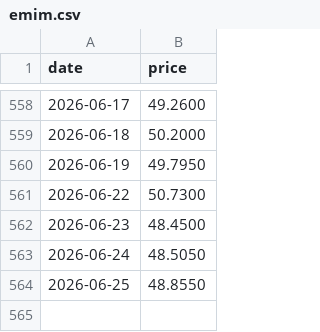
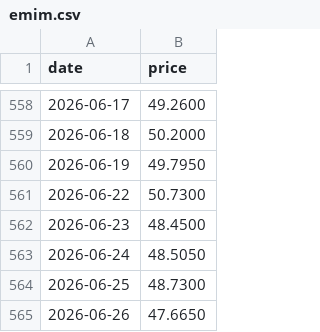
Before and after one commit to alawi6/takeover2, a CSV file: emim.csv, drawn as a sheet; only a part is shown, gaps mark what is left out.

```diff
--- a/emim.csv
+++ b/emim.csv
@@ -563,2 +563,3 @@ date,price
 2026-06-24,48.5050
-2026-06-25,48.8550
+2026-06-25,48.7300
+2026-06-26,47.6650
```
